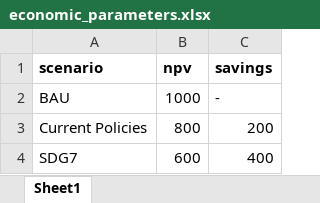
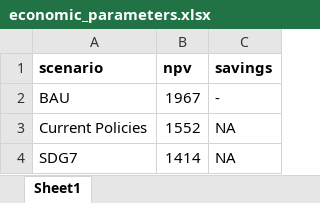
Before and after one commit to KTH-dESA/unescap, an Excel workbook: dashboard/Data/economic_parameters.xlsx, sheet Sheet1, drawn as a sheet; values as stored, in another font and other column widths than the file's, no borders; the diff names each change by its address in the sheet, - before the commit and + after, or states it on an @@ line.

Commit message:
updated economic parameters

```diff
--- a/dashboard/Data/economic_parameters.xlsx (sheet Sheet1)
+++ b/dashboard/Data/economic_parameters.xlsx (sheet Sheet1)
-B2 (npv): 1000
+B2 (npv): 1967
-B3 (npv): 800
+B3 (npv): 1552
-C3 (savings): 200
+C3 (savings): NA
-B4 (npv): 600
+B4 (npv): 1414
-C4 (savings): 400
+C4 (savings): NA
```
